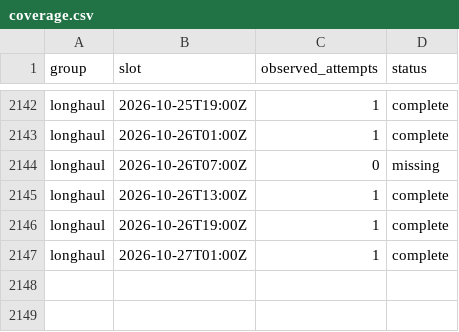
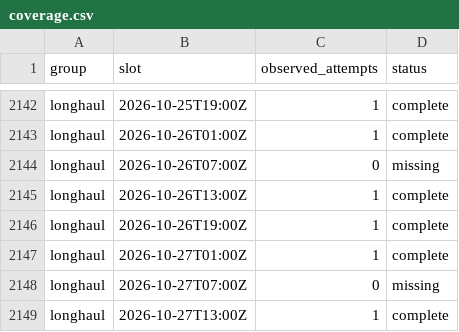
Before and after one commit to jacob7choi-xyz/fli-tracker, a CSV file: coverage.csv, drawn as a sheet; only a part is shown, gaps mark what is left out; the diff names each change by its address in the sheet, - before the commit and + after, or states it on an @@ line.

```diff
--- a/coverage.csv
+++ b/coverage.csv
+row 2148: longhaul | 2026-10-27T07:00Z | 0 | missing
+row 2149: longhaul | 2026-10-27T13:00Z | 1 | complete
```
Also changed, not shown: 1 other file.
